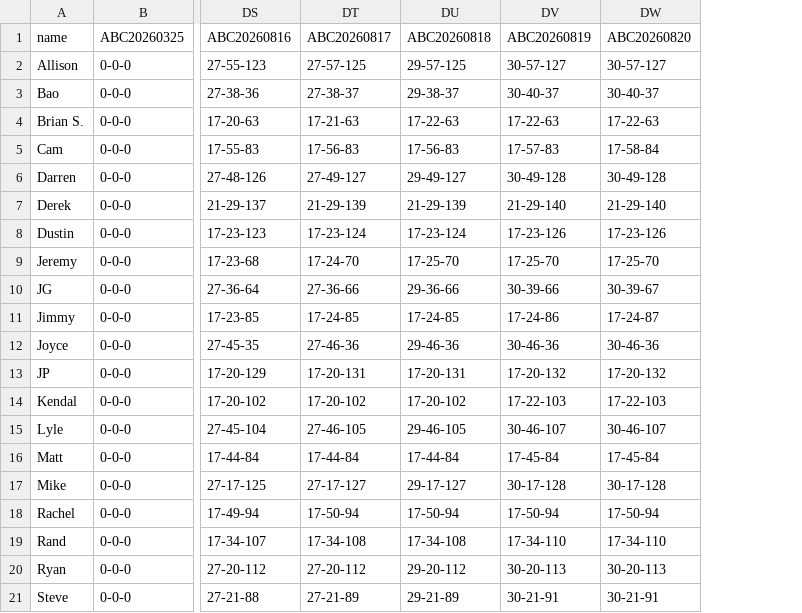
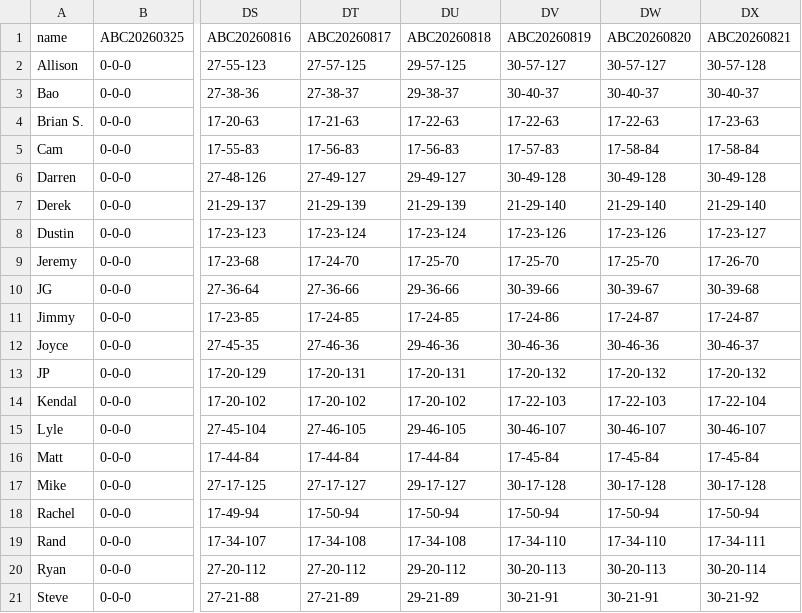
Before and after one commit to jfumoHawaii/league, a CSV file: leagueScores.csv, drawn as a sheet; only a part is shown, gaps mark what is left out; the diff names each change by its address in the sheet, - before the commit and + after, or states it on an @@ line.

```diff
--- a/leagueScores.csv
+++ b/leagueScores.csv
+column DX (ABC20260821), rows 2-21: 30-57-128 | 30-40-37 | 17-23-63 | 17-58-84 | 30-49-128 | 21-29-140 | 17-23-127 | 17-26-70 | 30-39-68 | 17-24-87 | 30-46-37 | 17-20-132 | 17-22-104 | 30-46-107 | 17-45-84 | 30-17-128 | 17-50-94 | 17-34-111 | 30-20-114 | 30-21-92
```
Also changed, not shown: 2 other files.
